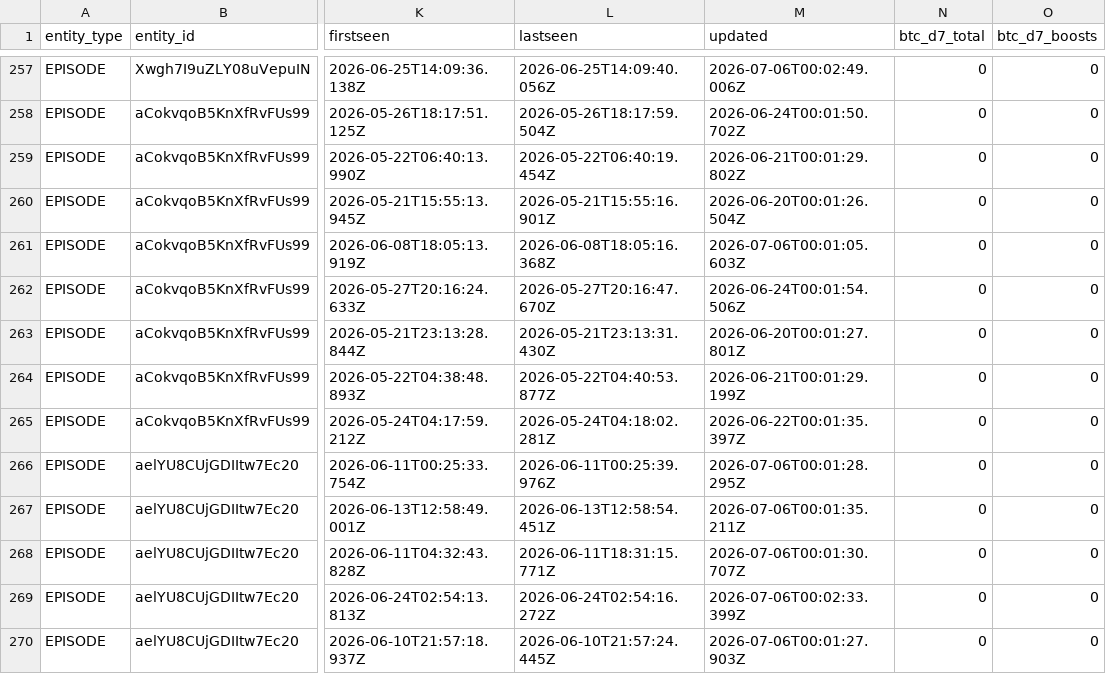
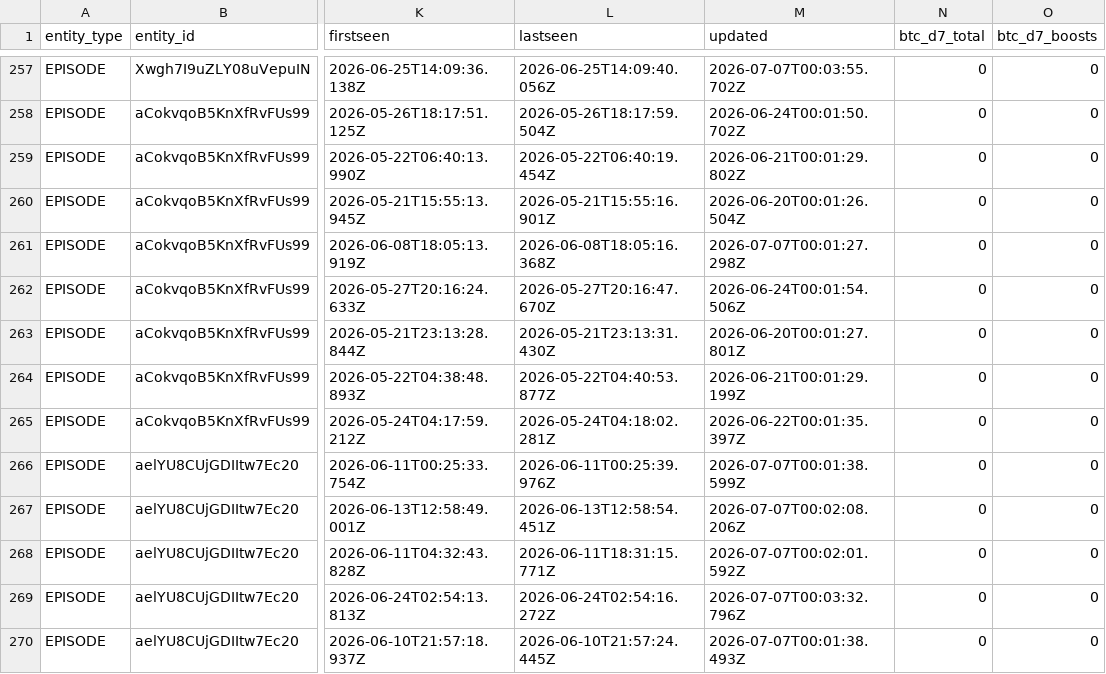
Before and after one commit to ReedBTC/localbitcoiners, a CSV file: data/fountain-api.csv, drawn as a sheet; only a part is shown, gaps mark what is left out; the diff covers the shown part only; the diff names each change by its address in the sheet, - before the commit and + after, or states it on an @@ line.

```diff
--- a/data/fountain-api.csv
+++ b/data/fountain-api.csv
-M257 (updated): 2026-07-06T00:02:49.006Z
+M257 (updated): 2026-07-07T00:03:55.702Z
-M261 (updated): 2026-07-06T00:01:05.603Z
+M261 (updated): 2026-07-07T00:01:27.298Z
-M266 (updated): 2026-07-06T00:01:28.295Z
+M266 (updated): 2026-07-07T00:01:38.599Z
-M267 (updated): 2026-07-06T00:01:35.211Z
+M267 (updated): 2026-07-07T00:02:08.206Z
-M268 (updated): 2026-07-06T00:01:30.707Z
+M268 (updated): 2026-07-07T00:02:01.592Z
-M269 (updated): 2026-07-06T00:02:33.399Z
+M269 (updated): 2026-07-07T00:03:32.796Z
-M270 (updated): 2026-07-06T00:01:27.903Z
+M270 (updated): 2026-07-07T00:01:38.493Z
```
Also changed, not shown: 115 edited cells elsewhere in this file, data/sats.csv, 3 other files.
